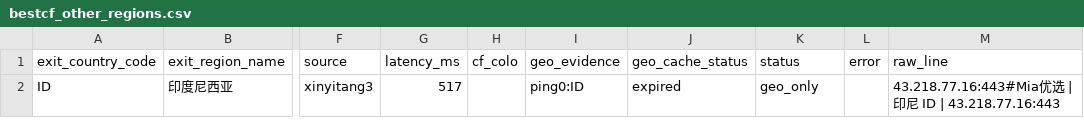
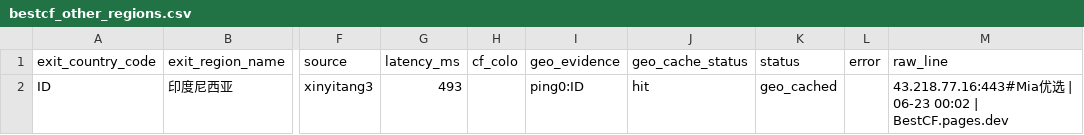
Before and after one commit to User-Pass320/bestcf-auto, a CSV file: public/bestcf_other_regions.csv, drawn as a sheet; only a part is shown, gaps mark what is left out; the diff names each change by its address in the sheet, - before the commit and + after, or states it on an @@ line.

```diff
--- a/public/bestcf_other_regions.csv
+++ b/public/bestcf_other_regions.csv
-G2 (latency_ms): 517
+G2 (latency_ms): 493
-J2 (geo_cache_status): expired
+J2 (geo_cache_status): hit
-K2 (status): geo_only
+K2 (status): geo_cached
-M2 (raw_line): …| 印尼 ID | 43.218.77.16:443
+M2 (raw_line): …| 06-23 00:02 | BestCF.pages.dev
```
Also changed, not shown: public/bestcf_failed.csv, public/bestcf_geo_provider_stats.csv, 4 other files.
